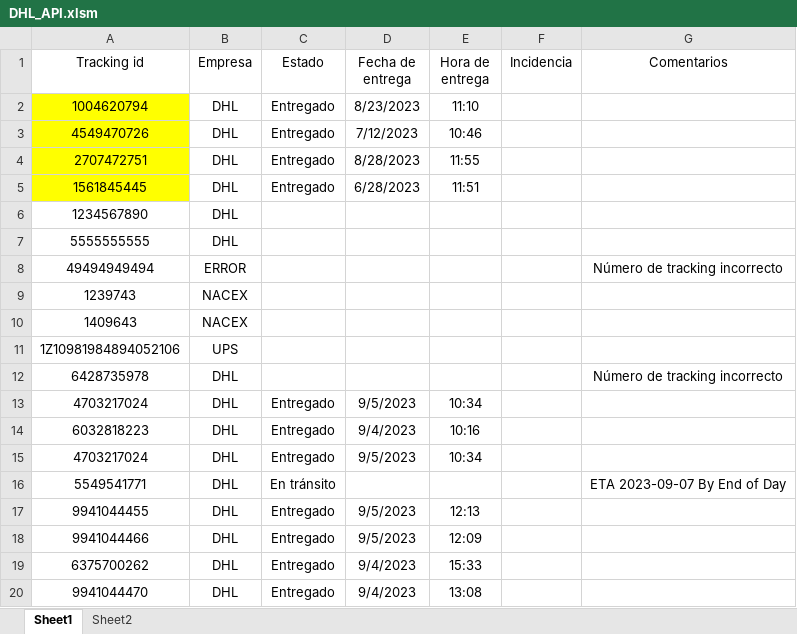
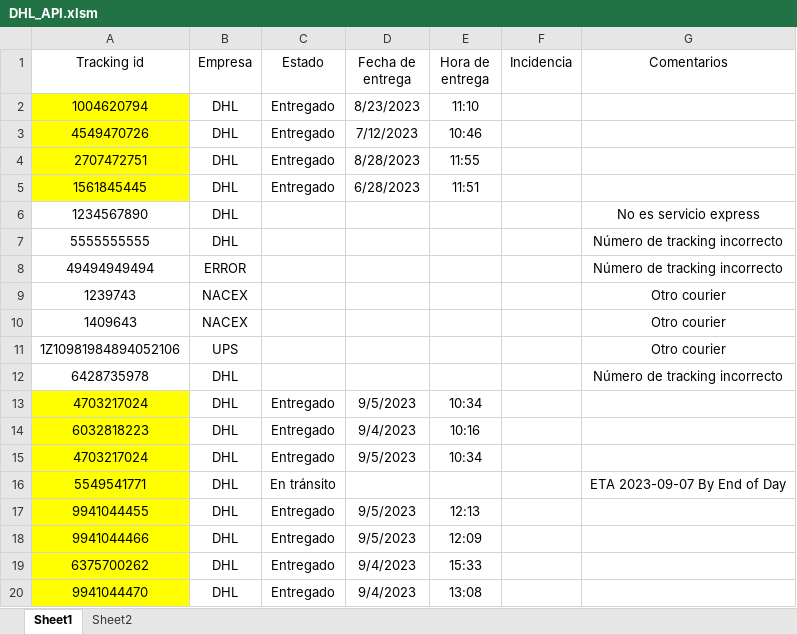
Before and after one commit to MichaelGB96/DHL-API-VBA, an Excel workbook: DHL_API.xlsm, sheet Sheet1, drawn as a sheet; values as stored, in another font and other column widths than the file's, no borders; charts and pictures and table styles not drawn; the diff names each change by its address in the sheet, - before the commit and + after, or states it on an @@ line.

```diff
--- a/DHL_API.xlsm (sheet Sheet1)
+++ b/DHL_API.xlsm (sheet Sheet1)
-G6 (Comentarios): (empty)
+G6 (Comentarios): No es servicio express
-G7 (Comentarios): (empty)
+G7 (Comentarios): Número de tracking incorrecto
-G9:G11 (Comentarios): (empty)
+G9:G11 (Comentarios): Otro courier
-A13:A20 fill: none
+A13:A20 fill: #FFFF00
```
Also changed, not shown: 1 other file.
